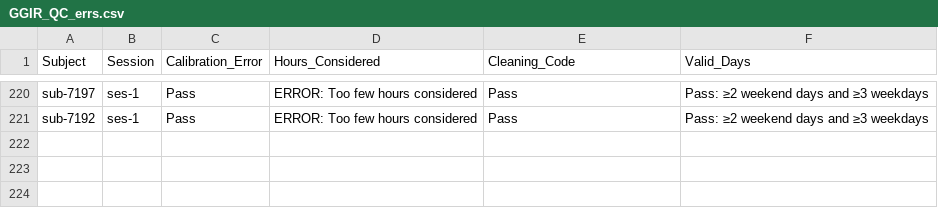
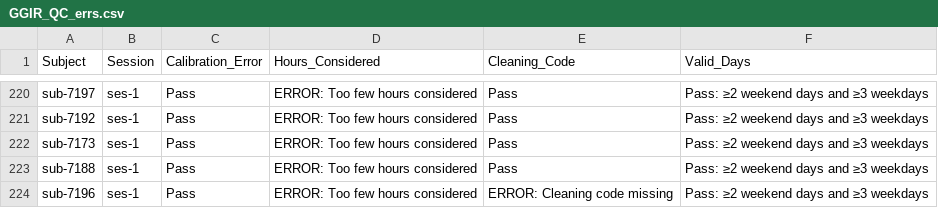
Before and after one commit to HBClab/boost-act, a CSV file: code/logs/GGIR_QC_errs.csv, drawn as a sheet; only a part is shown, gaps mark what is left out; the diff names each change by its address in the sheet, - before the commit and + after, or states it on an @@ line.

```diff
--- a/code/logs/GGIR_QC_errs.csv
+++ b/code/logs/GGIR_QC_errs.csv
+row 222: sub-7173 | ses-1 | Pass | ERROR: Too few hours considered | Pass | Pass: ≥2 weekend days and ≥3 weekdays
+row 223: sub-7188 | ses-1 | Pass | ERROR: Too few hours considered | Pass | Pass: ≥2 weekend days and ≥3 weekdays
+row 224: sub-7196 | ses-1 | Pass | ERROR: Too few hours considered | ERROR: Cleaning code missing | Pass: ≥2 weekend days and ≥3 weekdays
```
Also changed, not shown: 13 other files.
